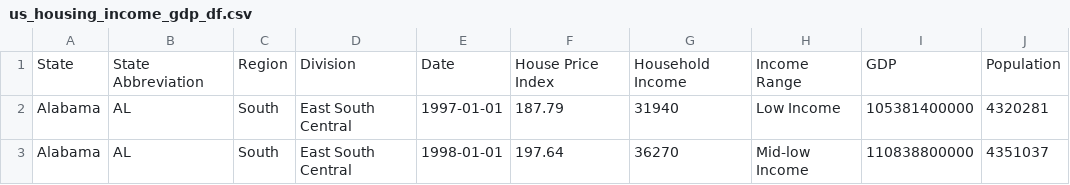
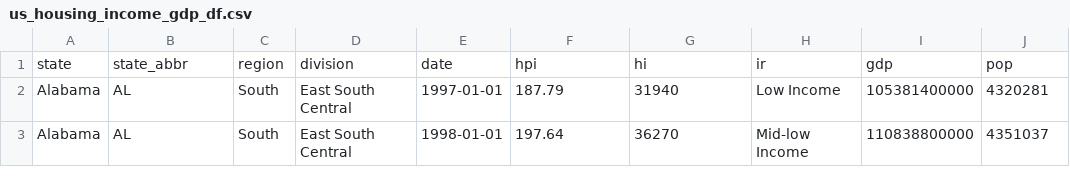
Before and after one commit to edwardguo64/edwardguo64.github.io, a CSV file: data/us_housing_income_gdp_df.csv, drawn as a sheet; only a part is shown.

Commit message:
testing timeparse on date

```diff
--- a/data/us_housing_income_gdp_df.csv
+++ b/data/us_housing_income_gdp_df.csv
@@ -1,2 +1,2 @@
-State,State Abbreviation,Region,Division,Date,House Price Index,Household Income,Income Range,GDP,Population
+state,state_abbr,region,division,date,hpi,hi,ir,gdp,pop
 Alabama,AL,South,East South Central,1997-01-01,187.79,31940,Low Income,105381400000,4320281
```
